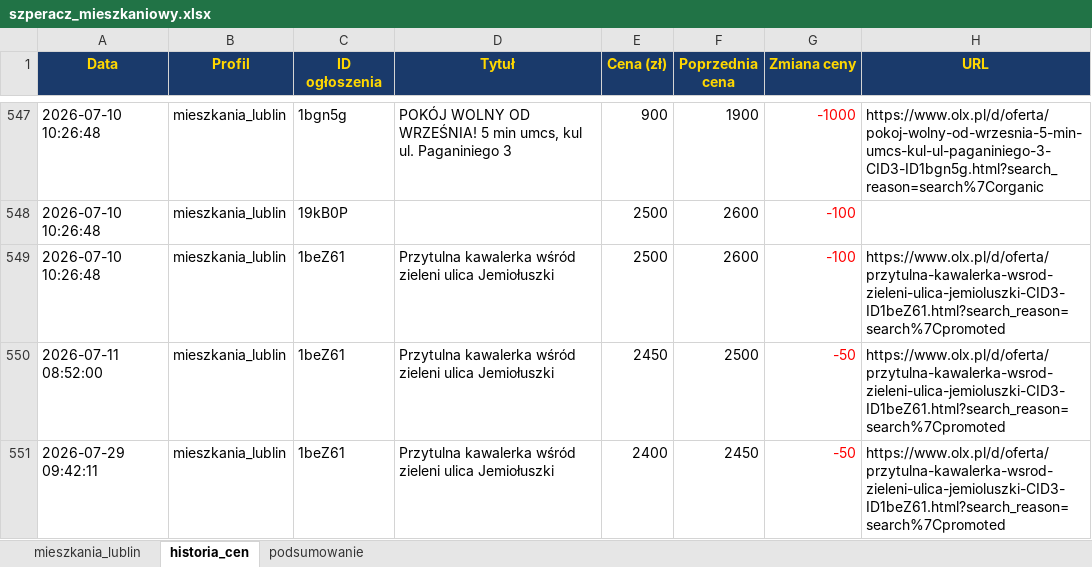
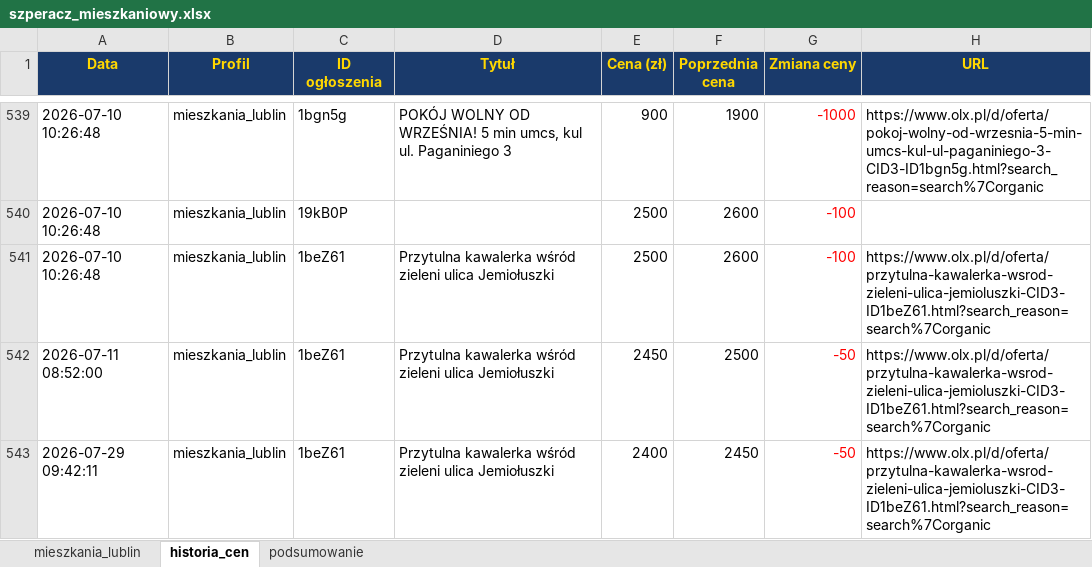
Before and after one commit to Bonaventura-EW/SZPERACZ-MIESZKANIOWY, an Excel workbook: data/szperacz_mieszkaniowy.xlsx, sheet historia_cen, drawn as a sheet; only a part is shown, gaps mark what is left out; values as stored, in another font and other column widths than the file's, no borders; addresses are those after the commit; the diff covers the shown part only; the diff names each change by its address in the sheet, - before the commit and + after, or states it on an @@ line.

```diff
--- a/data/szperacz_mieszkaniowy.xlsx (sheet historia_cen)
+++ b/data/szperacz_mieszkaniowy.xlsx (sheet historia_cen)
-H541:H543 (URL): https://www.olx.pl/d/oferta/przytulna-kawalerka-wsrod-zieleni-ulica-jemioluszki-CID3-ID1beZ61.html?search_reason=search%7Cpromoted
+H541:H543 (URL): https://www.olx.pl/d/oferta/przytulna-kawalerka-wsrod-zieleni-ulica-jemioluszki-CID3-ID1beZ61.html?search_reason=search%7Corganic
```
Also changed, not shown: 8 added rows, 10 removed rows and 29 edited cells elsewhere in this sheet, sheet mieszkania_lublin, sheet podsumowanie, 4 other files.
